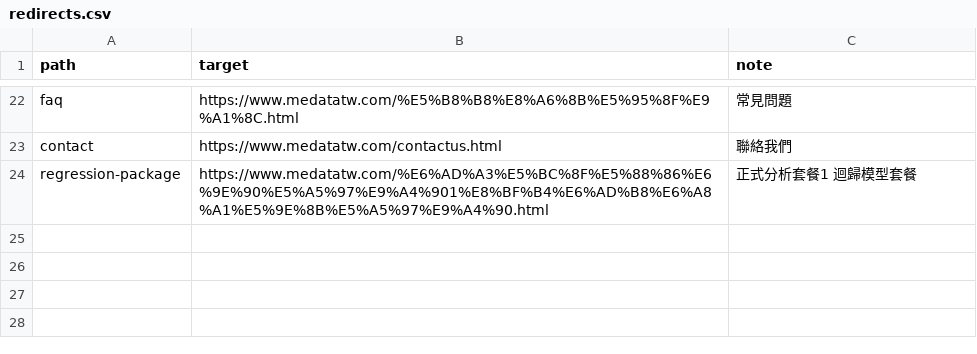
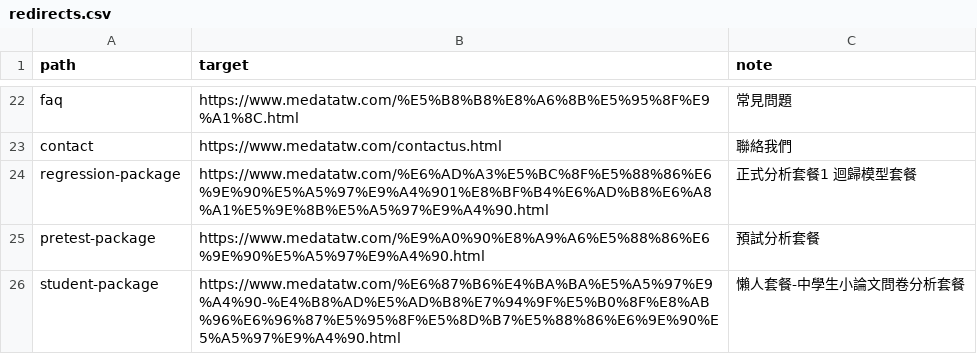
Before and after one commit to cshowme/medatatw, a CSV file: _redirect_tooling/redirects.csv, drawn as a sheet; only a part is shown, gaps mark what is left out.

```diff
--- a/_redirect_tooling/redirects.csv
+++ b/_redirect_tooling/redirects.csv
@@ -24 +24,3 @@ contact,https://www.medatatw.com/contactus.html,聯絡我們
 regression-package,https://www.medatatw.com/%E6%AD%A3%E5%BC%8F%E5%88%86%E6%9E%90%E5%A5%97%E9%A4%901%E8%BF%B4%E6%AD%B8%E6%A8%A1%E5%9E%8B%E5%A5%97%E9%A4%90.html,正式分析套餐1 迴歸模型套餐
+pretest-package,https://www.medatatw.com/%E9%A0%90%E8%A9%A6%E5%88%86%E6%9E%90%E5%A5%97%E9%A4%90.html,預試分析套餐
+student-package,https://www.medatatw.com/%E6%87%B6%E4%BA%BA%E5%A5%97%E9%A4%90-%E4%B8%AD%E5%AD%B8%E7%94%9F%E5%B0%8F%E8%AB%96%E6%96%87%E5%95%8F%E5%8D%B7%E5%88%86%E6%9E%90%E5%A5%97%E9%A4%90.html,懶人套餐-中學生小論文問卷分析套餐
```
